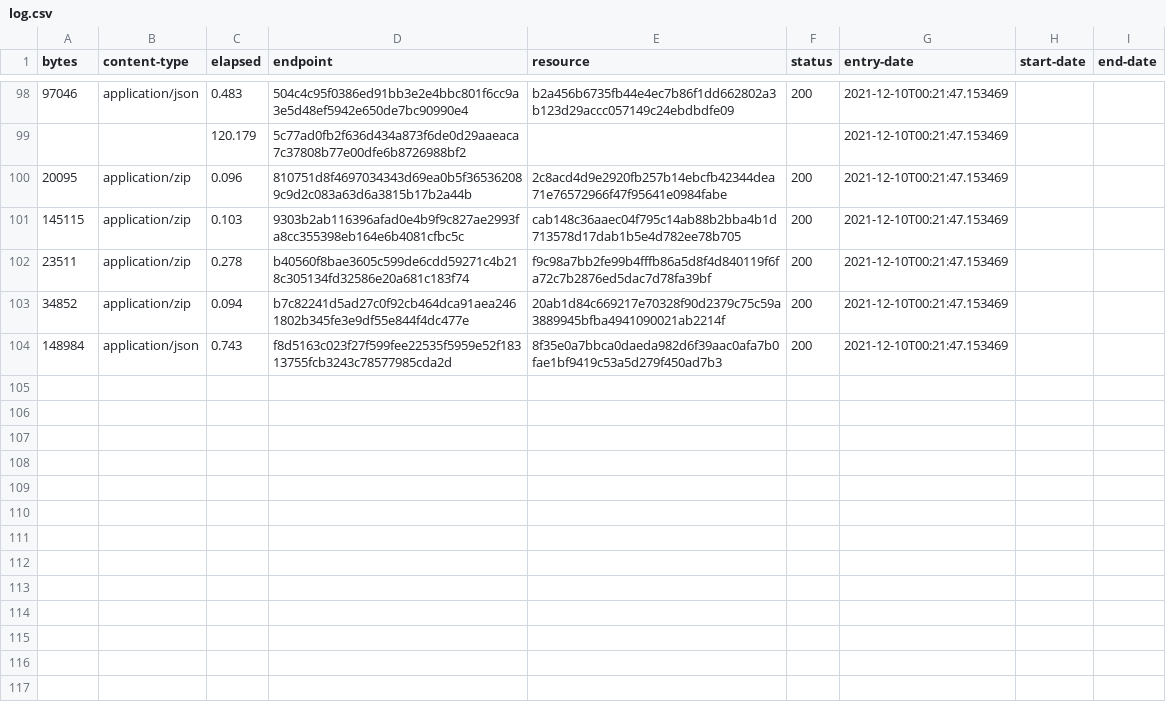
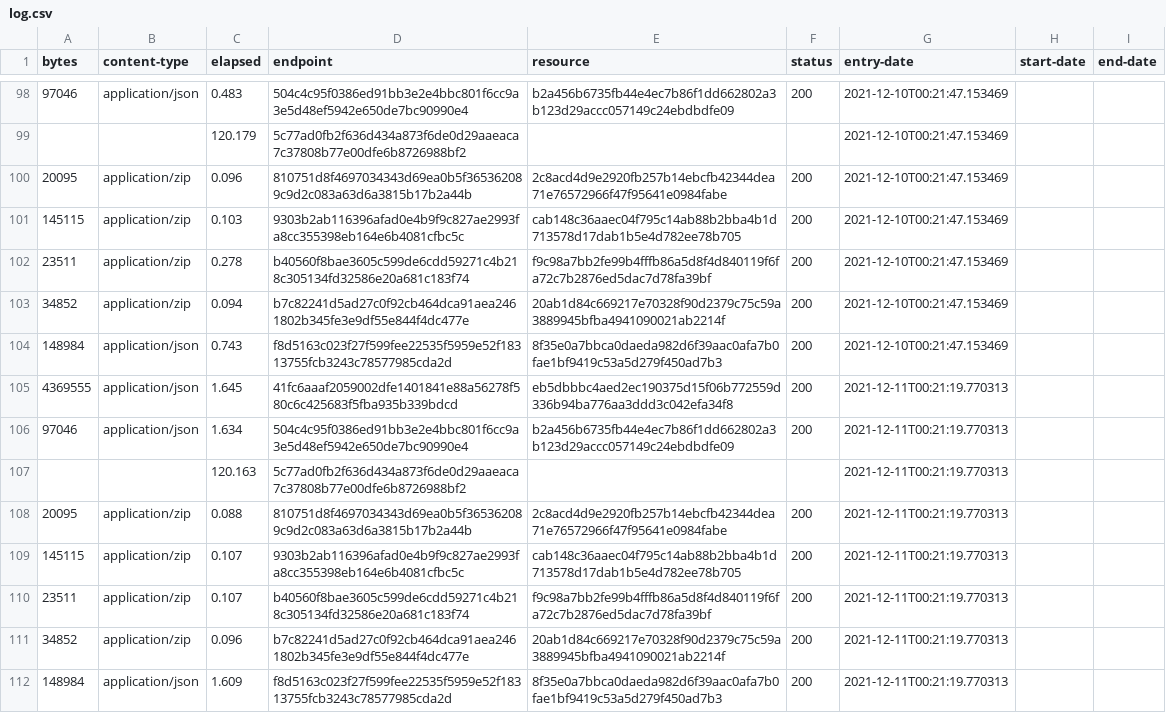
Before and after one commit to digital-land/tree-preservation-order-collection, a CSV file: collection/log.csv, drawn as a sheet; only a part is shown, gaps mark what is left out.

Commit message:
Collection 2021-12-11

```diff
--- a/collection/log.csv
+++ b/collection/log.csv
@@ -104 +104,9 @@ bytes,content-type,elapsed,endpoint,resource,status,entry-date,start-date,end-da
 148984,application/json,0.743,f8d5163c023f27f599fee22535f5959e52f18313755fcb3243c78577985cda2d,8f35e0a7bbca0daeda982d6f39aac0afa7b0fae1bf9419c53a5d279f450ad7b3,200,2021-12-10T00:21:47.153469,,
+4369555,application/json,1.645,41fc6aaaf2059002dfe1401841e88a56278f580c6c425683f5fba935b339bdcd,eb5dbbbc4aed2ec190375d15f06b772559d336b94ba776aa3ddd3c042efa34f8,200,2021-12-11T00:21:19.770313,,
+97046,application/json,1.634,504c4c95f0386ed91bb3e2e4bbc801f6cc9a3e5d48ef5942e650de7bc90990e4,b2a456b6735fb44e4ec7b86f1dd662802a3b123d29accc057149c24ebdbdfe09,200,2021-12-11T00:21:19.770313,,
+,,120.163,5c77ad0fb2f636d434a873f6de0d29aaeaca7c37808b77e00dfe6b8726988bf2,,,2021-12-11T00:21:19.770313,,
+20095,application/zip,0.088,810751d8f4697034343d69ea0b5f365362089c9d2c083a63d6a3815b17b2a44b,2c8acd4d9e2920fb257b14ebcfb42344dea71e76572966f47f95641e0984fabe,200,2021-12-11T00:21:19.770313,,
+145115,application/zip,0.107,9303b2ab116396afad0e4b9f9c827ae2993fa8cc355398eb164e6b4081cfbc5c,cab148c36aaec04f795c14ab88b2bba4b1d713578d17dab1b5e4d782ee78b705,200,2021-12-11T00:21:19.770313,,
+23511,application/zip,0.107,b40560f8bae3605c599de6cdd59271c4b218c305134fd32586e20a681c183f74,f9c98a7bb2fe99b4fffb86a5d8f4d840119f6fa72c7b2876ed5dac7d78fa39bf,200,2021-12-11T00:21:19.770313,,
+34852,application/zip,0.096,b7c82241d5ad27c0f92cb464dca91aea2461802b345fe3e9df55e844f4dc477e,20ab1d84c669217e70328f90d2379c75c59a3889945bfba4941090021ab2214f,200,2021-12-11T00:21:19.770313,,
+148984,application/json,1.609,f8d5163c023f27f599fee22535f5959e52f18313755fcb3243c78577985cda2d,8f35e0a7bbca0daeda982d6f39aac0afa7b0fae1bf9419c53a5d279f450ad7b3,200,2021-12-11T00:21:19.770313,,
```
